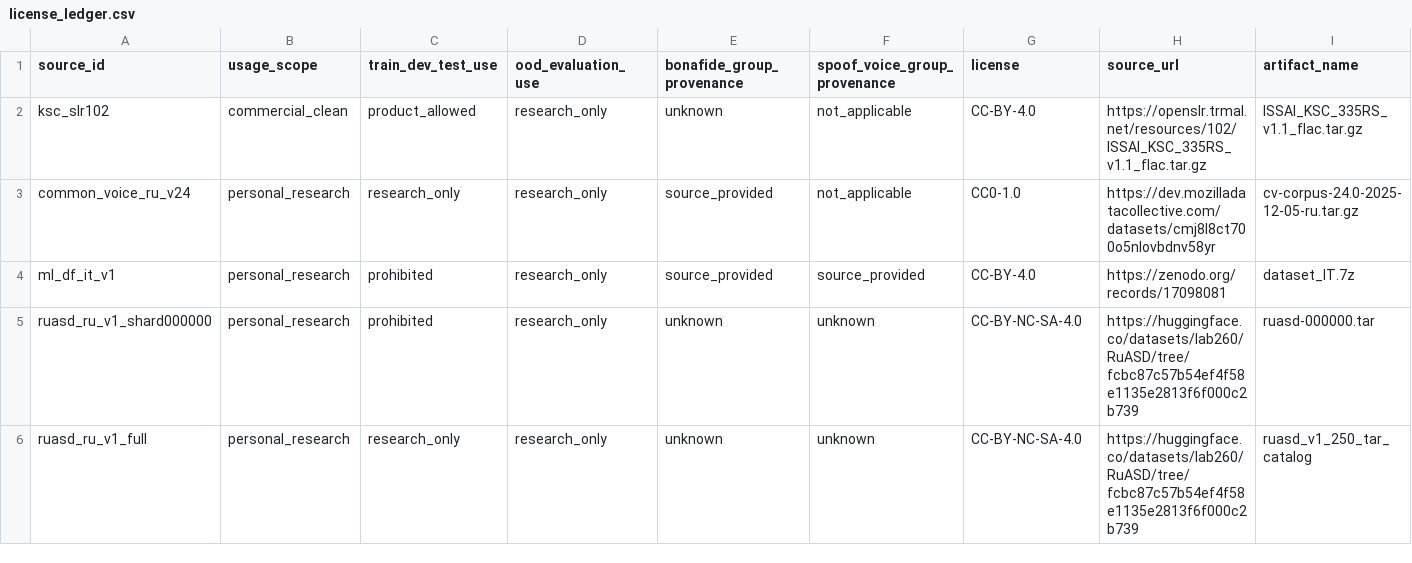
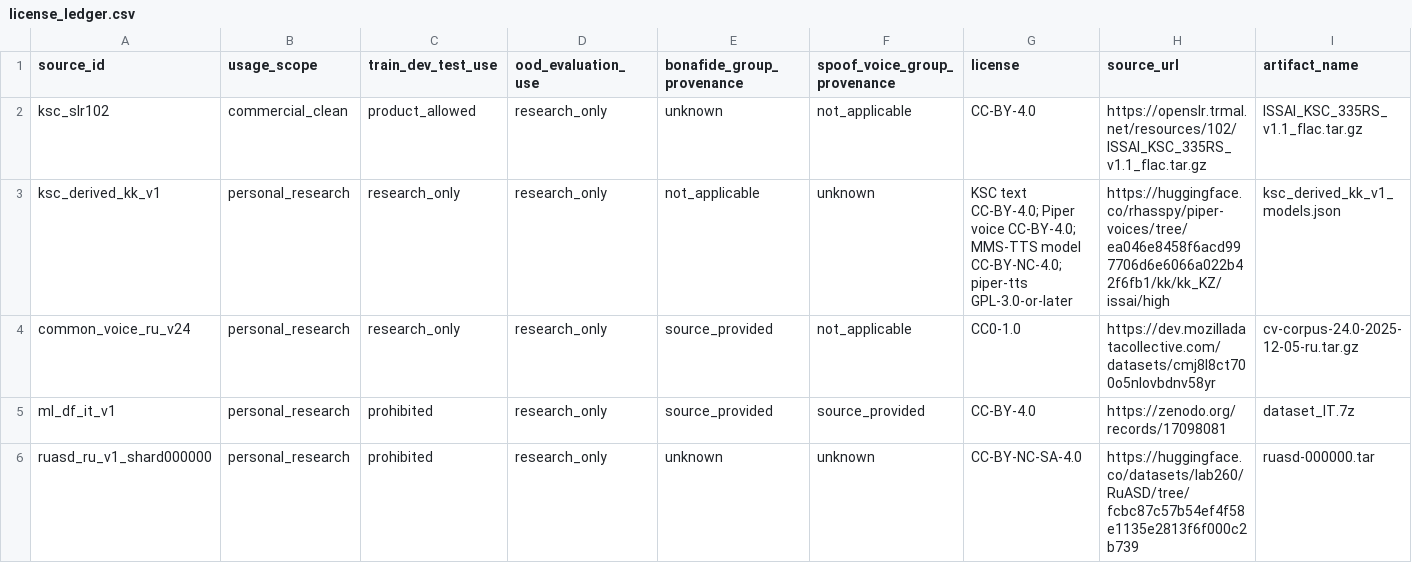
Before and after one commit to Koilj/KazDeepScan, a CSV file: data/licenses/license_ledger.csv, drawn as a sheet; only a part is shown; the shorter side is filled out with more unchanged rows; rows hold the shown columns only; the diff names each change by its address in the sheet, - before the commit and + after, or states it on an @@ line.

Commit message:
Add Kazakh derived source-disjoint stress test

```diff
--- a/data/licenses/license_ledger.csv
+++ b/data/licenses/license_ledger.csv
+row 3: ksc_derived_kk_v1 | personal_research | research_only | research_only | not_applicable | unknown | KSC text CC-BY-4.0; Piper voice CC-BY-4.0; MMS-TTS model CC-BY-NC-4.0; piper-tts GPL-3.0-or-later | https://huggingface.co/rhasspy/piper-voices/tree/ea046e8458f6acd997706d6e6066a022b42f6fb1/kk/kk_KZ/issai/high | ksc_derived_kk_v1_models.json
```
Also changed, not shown: 32 other files.
